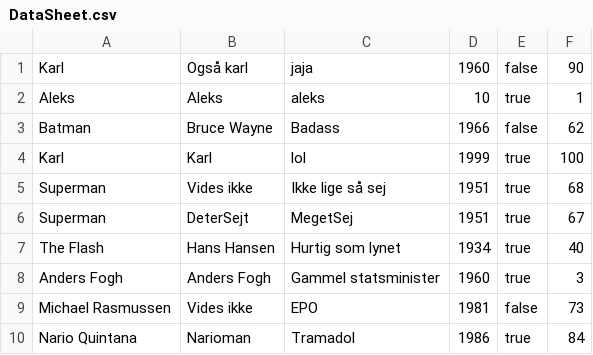
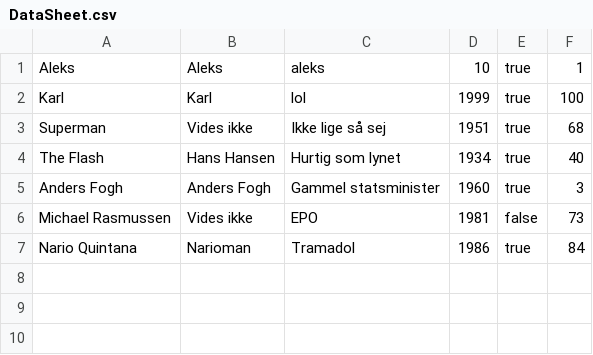
Before and after one commit to KarlSixten/SuperheroProject, a CSV file: DataSheet.csv, drawn as a sheet; the diff names each change by its address in the sheet, - before the commit and + after, or states it on an @@ line.

```diff
--- a/DataSheet.csv
+++ b/DataSheet.csv
-row 1: Karl | Også karl | jaja | 1960 | false | 90
-row 3: Batman | Bruce Wayne | Badass | 1966 | false | 62
-row 6: Superman | DeterSejt | MegetSej | 1951 | true | 67
```
Also changed, not shown: 1 other file.
